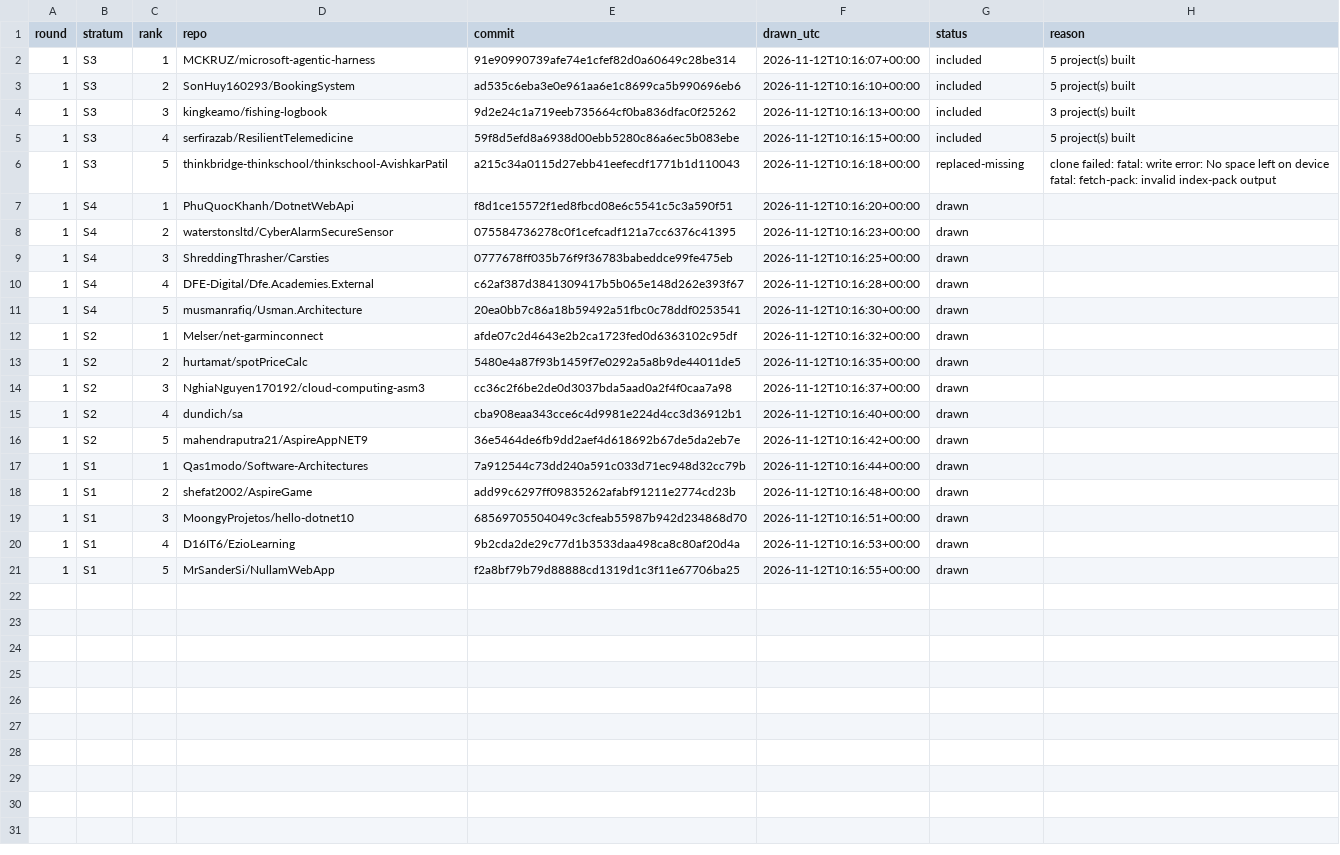
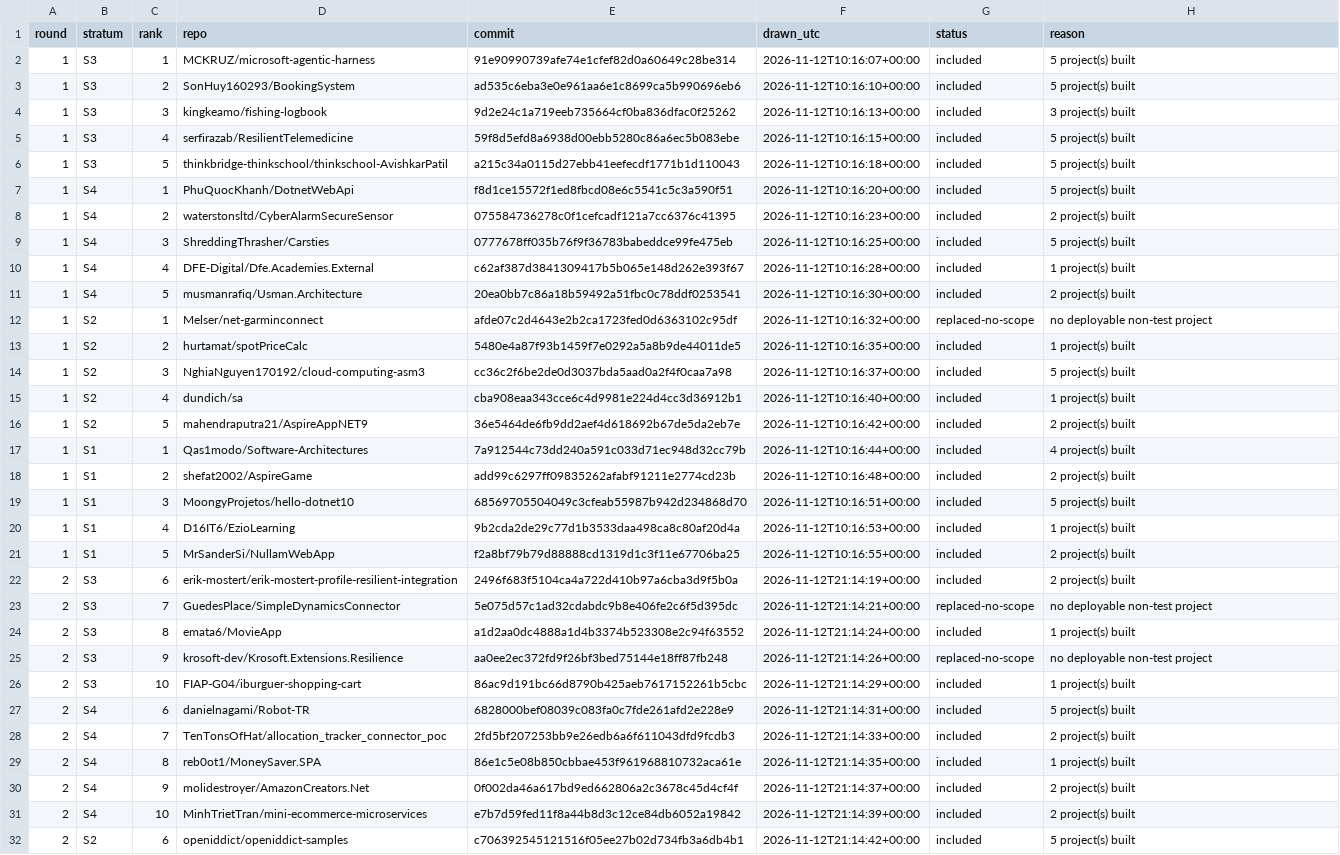
Before and after one commit to Osamah3/retryscope, a CSV file: corpus/sample.csv, drawn as a sheet; only a part is shown; the diff covers the shown part only.

```diff
--- a/corpus/sample.csv
+++ b/corpus/sample.csv
@@ -5,18 +5,28 @@ round,stratum,rank,repo,commit,drawn_utc,status,reason
 1,S3,4,serfirazab/ResilientTelemedicine,59f8d5efd8a6938d00ebb5280c86a6ec5b083ebe,2026-11-12T10:16:15+00:00,included,5 project(s) built
-1,S3,5,thinkbridge-thinkschool/thinkschool-AvishkarPatil,a215c34a0115d27ebb41eefecdf1771b1d110043,2026-11-12T10:16:18+00:00,replaced-missing,"clone failed: fatal: write error: No space left on device
-fatal: fetch-pack: invalid index-pack output"
-1,S4,1,PhuQuocKhanh/DotnetWebApi,f8d1ce15572f1ed8fbcd08e6c5541c5c3a590f51,2026-11-12T10:16:20+00:00,drawn,
-1,S4,2,waterstonsltd/CyberAlarmSecureSensor,075584736278c0f1cefcadf121a7cc6376c41395,2026-11-12T10:16:23+00:00,drawn,
-1,S4,3,ShreddingThrasher/Carsties,0777678ff035b76f9f36783babeddce99fe475eb,2026-11-12T10:16:25+00:00,drawn,
-1,S4,4,DFE-Digital/Dfe.Academies.External,c62af387d3841309417b5b065e148d262e393f67,2026-11-12T10:16:28+00:00,drawn,
-1,S4,5,musmanrafiq/Usman.Architecture,20ea0bb7c86a18b59492a51fbc0c78ddf0253541,2026-11-12T10:16:30+00:00,drawn,
-1,S2,1,Melser/net-garminconnect,afde07c2d4643e2b2ca1723fed0d6363102c95df,2026-11-12T10:16:32+00:00,drawn,
-1,S2,2,hurtamat/spotPriceCalc,5480e4a87f93b1459f7e0292a5a8b9de44011de5,2026-11-12T10:16:35+00:00,drawn,
-1,S2,3,NghiaNguyen170192/cloud-computing-asm3,cc36c2f6be2de0d3037bda5aad0a2f4f0caa7a98,2026-11-12T10:16:37+00:00,drawn,
-1,S2,4,dundich/sa,cba908eaa343cce6c4d9981e224d4cc3d36912b1,2026-11-12T10:16:40+00:00,drawn,
-1,S2,5,mahendraputra21/AspireAppNET9,36e5464de6fb9dd2aef4d618692b67de5da2eb7e,2026-11-12T10:16:42+00:00,drawn,
-1,S1,1,Qas1modo/Software-Architectures,7a912544c73dd240a591c033d71ec948d32cc79b,2026-11-12T10:16:44+00:00,drawn,
-1,S1,2,shefat2002/AspireGame,add99c6297ff09835262afabf91211e2774cd23b,2026-11-12T10:16:48+00:00,drawn,
-1,S1,3,MoongyProjetos/hello-dotnet10,68569705504049c3cfeab55987b942d234868d70,2026-11-12T10:16:51+00:00,drawn,
-1,S1,4,D16IT6/EzioLearning,9b2cda2de29c77d1b3533daa498ca8c80af20d4a,2026-11-12T10:16:53+00:00,drawn,
-1,S1,5,MrSanderSi/NullamWebApp,f2a8bf79b79d88888cd1319d1c3f11e67706ba25,2026-11-12T10:16:55+00:00,drawn,
+1,S3,5,thinkbridge-thinkschool/thinkschool-AvishkarPatil,a215c34a0115d27ebb41eefecdf1771b1d110043,2026-11-12T10:16:18+00:00,included,5 project(s) built
+1,S4,1,PhuQuocKhanh/DotnetWebApi,f8d1ce15572f1ed8fbcd08e6c5541c5c3a590f51,2026-11-12T10:16:20+00:00,included,5 project(s) built
+1,S4,2,waterstonsltd/CyberAlarmSecureSensor,075584736278c0f1cefcadf121a7cc6376c41395,2026-11-12T10:16:23+00:00,included,2 project(s) built
+1,S4,3,ShreddingThrasher/Carsties,0777678ff035b76f9f36783babeddce99fe475eb,2026-11-12T10:16:25+00:00,included,5 project(s) built
+1,S4,4,DFE-Digital/Dfe.Academies.External,c62af387d3841309417b5b065e148d262e393f67,2026-11-12T10:16:28+00:00,included,1 project(s) built
+1,S4,5,musmanrafiq/Usman.Architecture,20ea0bb7c86a18b59492a51fbc0c78ddf0253541,2026-11-12T10:16:30+00:00,included,2 project(s) built
+1,S2,1,Melser/net-garminconnect,afde07c2d4643e2b2ca1723fed0d6363102c95df,2026-11-12T10:16:32+00:00,replaced-no-scope,no deployable non-test project
+1,S2,2,hurtamat/spotPriceCalc,5480e4a87f93b1459f7e0292a5a8b9de44011de5,2026-11-12T10:16:35+00:00,included,1 project(s) built
+1,S2,3,NghiaNguyen170192/cloud-computing-asm3,cc36c2f6be2de0d3037bda5aad0a2f4f0caa7a98,2026-11-12T10:16:37+00:00,included,5 project(s) built
+1,S2,4,dundich/sa,cba908eaa343cce6c4d9981e224d4cc3d36912b1,2026-11-12T10:16:40+00:00,included,1 project(s) built
+1,S2,5,mahendraputra21/AspireAppNET9,36e5464de6fb9dd2aef4d618692b67de5da2eb7e,2026-11-12T10:16:42+00:00,included,2 project(s) built
+1,S1,1,Qas1modo/Software-Architectures,7a912544c73dd240a591c033d71ec948d32cc79b,2026-11-12T10:16:44+00:00,included,4 project(s) built
+1,S1,2,shefat2002/AspireGame,add99c6297ff09835262afabf91211e2774cd23b,2026-11-12T10:16:48+00:00,included,2 project(s) built
+1,S1,3,MoongyProjetos/hello-dotnet10,68569705504049c3cfeab55987b942d234868d70,2026-11-12T10:16:51+00:00,included,5 project(s) built
+1,S1,4,D16IT6/EzioLearning,9b2cda2de29c77d1b3533daa498ca8c80af20d4a,2026-11-12T10:16:53+00:00,included,1 project(s) built
+1,S1,5,MrSanderSi/NullamWebApp,f2a8bf79b79d88888cd1319d1c3f11e67706ba25,2026-11-12T10:16:55+00:00,included,2 project(s) built
+2,S3,6,erik-mostert/erik-mostert-profile-resilient-integration,2496f683f5104ca4a722d410b97a6cba3d9f5b0a,2026-11-12T21:14:19+00:00,included,2 project(s) built
+2,S3,7,GuedesPlace/SimpleDynamicsConnector,5e075d57c1ad32cdabdc9b8e406fe2c6f5d395dc,2026-11-12T21:14:21+00:00,replaced-no-scope,no deployable non-test project
+2,S3,8,emata6/MovieApp,a1d2aa0dc4888a1d4b3374b523308e2c94f63552,2026-11-12T21:14:24+00:00,included,1 project(s) built
+2,S3,9,krosoft-dev/Krosoft.Extensions.Resilience,aa0ee2ec372fd9f26bf3bed75144e18ff87fb248,2026-11-12T21:14:26+00:00,replaced-no-scope,no deployable non-test project
+2,S3,10,FIAP-G04/iburguer-shopping-cart,86ac9d191bc66d8790b425aeb7617152261b5cbc,2026-11-12T21:14:29+00:00,included,1 project(s) built
+2,S4,6,danielnagami/Robot-TR,6828000bef08039c083fa0c7fde261afd2e228e9,2026-11-12T21:14:31+00:00,included,5 project(s) built
+2,S4,7,TenTonsOfHat/allocation_tracker_connector_poc,2fd5bf207253bb9e26edb6a6f611043dfd9fcdb3,2026-11-12T21:14:33+00:00,included,2 project(s) built
+2,S4,8,reb0ot1/MoneySaver.SPA,86e1c5e08b850cbbae453f961968810732aca61e,2026-11-12T21:14:35+00:00,included,1 project(s) built
+2,S4,9,molidestroyer/AmazonCreators.Net,0f002da46a617bd9ed662806a2c3678c45d4cf4f,2026-11-12T21:14:37+00:00,included,2 project(s) built
+2,S4,10,MinhTrietTran/mini-ecommerce-microservices,e7b7d59fed11f8a44b8d3c12ce84db6052a19842,2026-11-12T21:14:39+00:00,included,2 project(s) built
+2,S2,6,openiddict/openiddict-samples,c706392545121516f05ee27b02d734fb3a6db4b1,2026-11-12T21:14:42+00:00,included,5 project(s) built
```
Also changed, not shown: 10 added rows elsewhere in this file, 1 other file.
